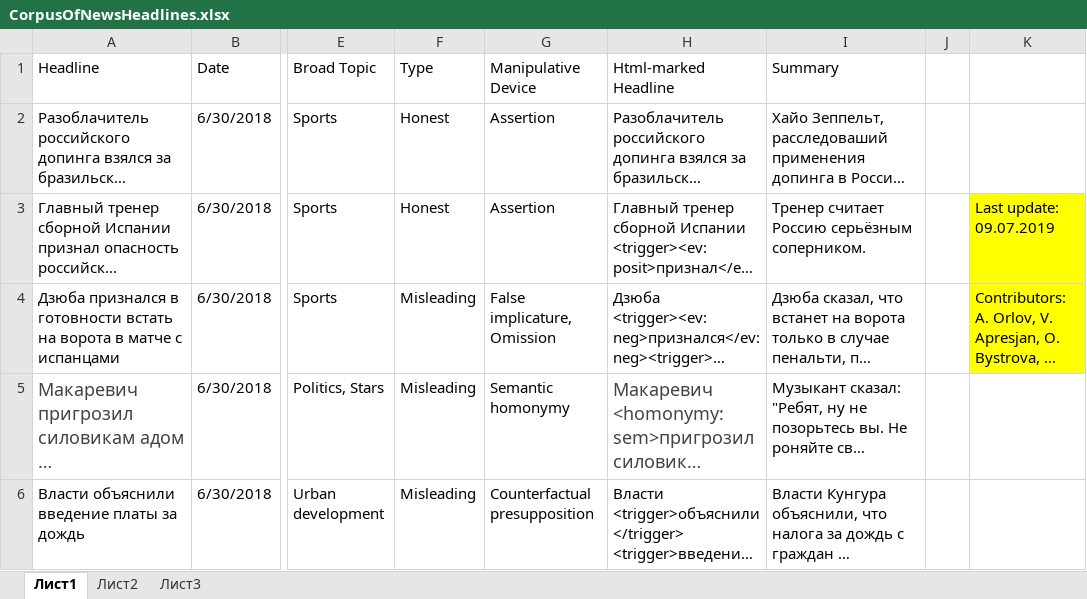
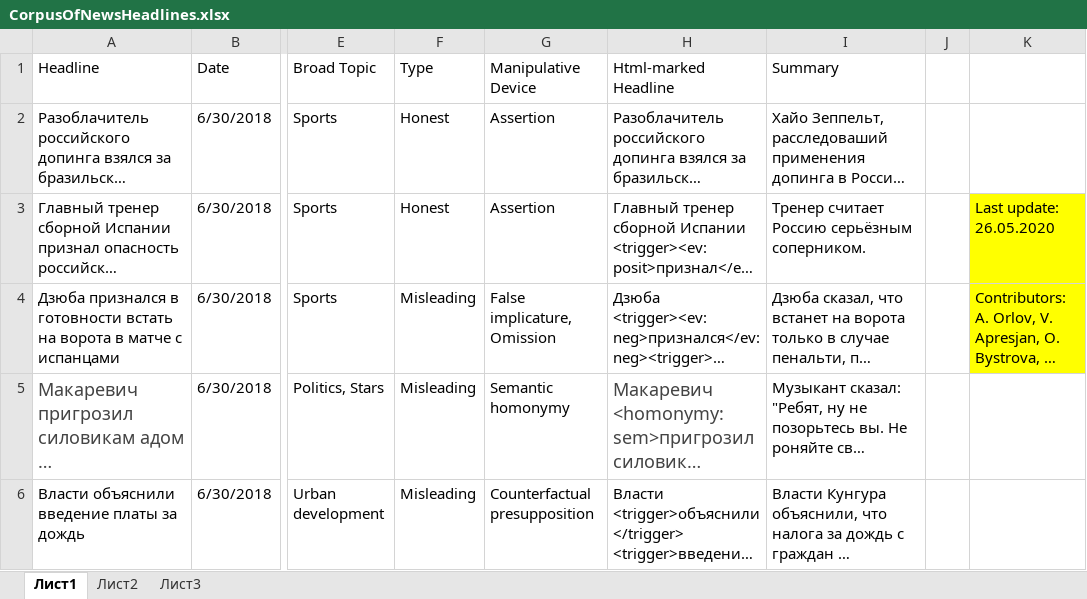
Before and after one commit to AlexanderOrloff/CorpusOfNewsHeadlines, an Excel workbook: CorpusOfNewsHeadlines.xlsx, sheet Лист1, drawn as a sheet; only a part is shown, gaps mark what is left out; long unchanged cells end in …; values as stored, in another font and other column widths than the file's, no borders; the diff names each change by its address in the sheet, - before the commit and + after, or states it on an @@ line.

Commit message:
Add files via upload

```diff
--- a/CorpusOfNewsHeadlines.xlsx (sheet Лист1)
+++ b/CorpusOfNewsHeadlines.xlsx (sheet Лист1)
-K3: Last update: 09.07.2019
+K3: Last update: 26.05.2020
```
